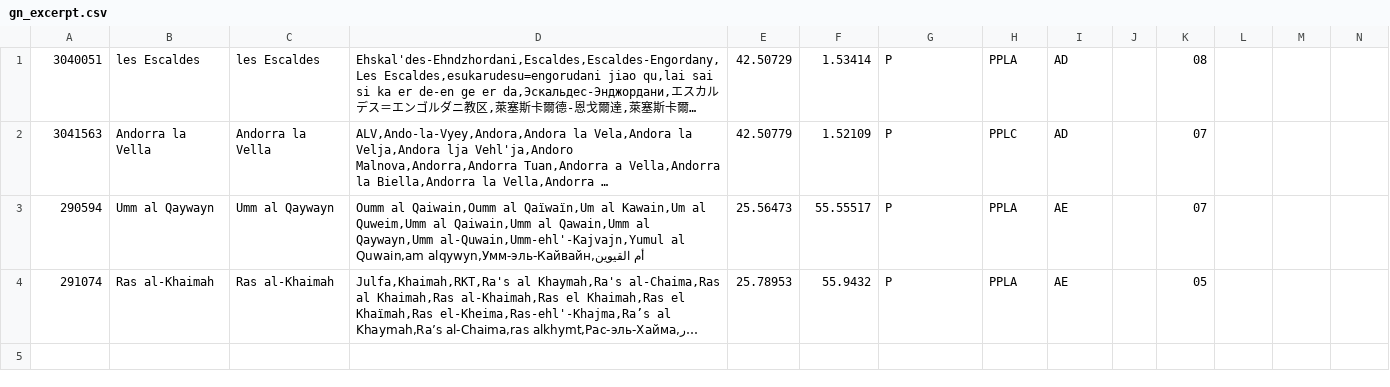
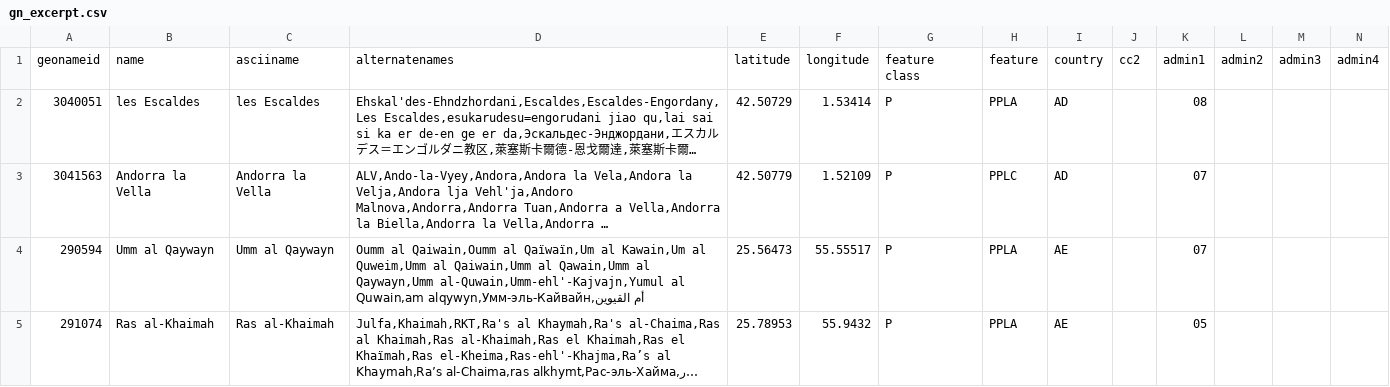
Before and after one commit to thomersch/grandine, a CSV file: lib/csv/testfiles/gn_excerpt.csv, drawn as a sheet; only a part is shown; long unchanged cells end in …; rows hold the shown columns only; the diff names each change by its address in the sheet, - before the commit and + after, or states it on an @@ line.

```diff
--- a/lib/csv/testfiles/gn_excerpt.csv
+++ b/lib/csv/testfiles/gn_excerpt.csv
+row 1: geonameid | name | asciiname | alternatenames | latitude | longitude | feature class | feature | country | cc2 | admin1 | admin2 | admin3 | admin4
```
Also changed, not shown: 3 other files.
